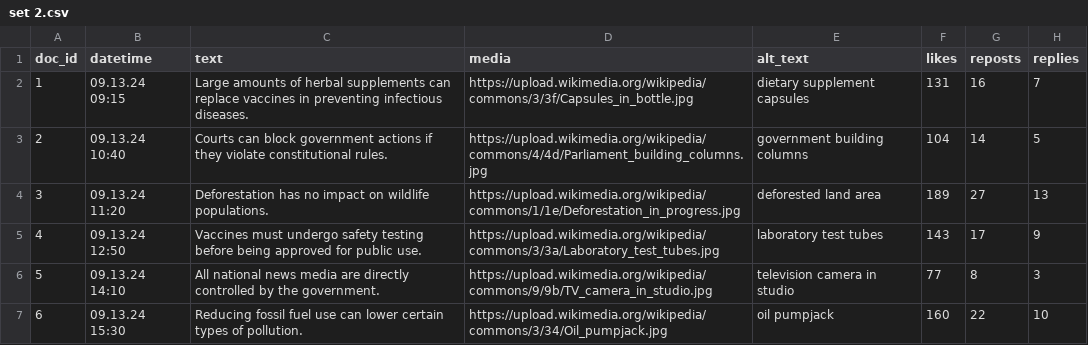
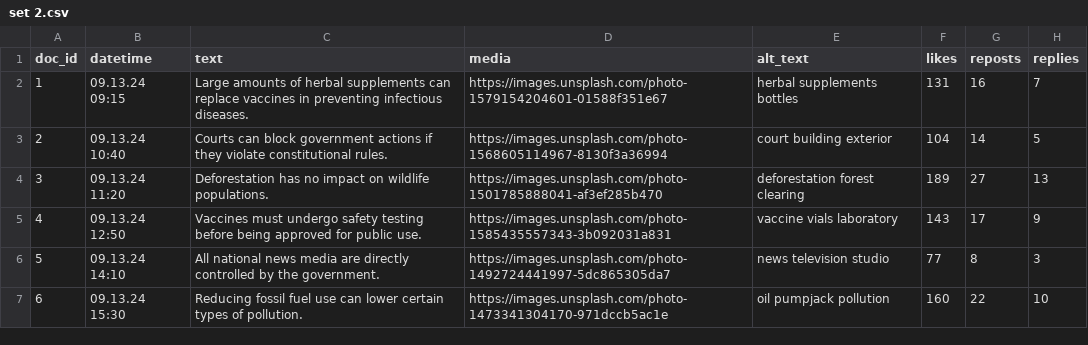
Before and after one commit to Rchel1/csv-feeds, a CSV file: set 2.csv, drawn as a sheet; only a part is shown; the diff names each change by its address in the sheet, - before the commit and + after, or states it on an @@ line.

Commit message:
Update set 2.csv

```diff
--- a/set 2.csv
+++ b/set 2.csv
-D2 (media): https://upload.wikimedia.org/wikipedia/commons/3/3f/Capsules_in_bottle.jpg
+D2 (media): https://images.unsplash.com/photo-1579154204601-01588f351e67
-E2 (alt_text): dietary supplement capsules
+E2 (alt_text): herbal supplements bottles
-D3 (media): https://upload.wikimedia.org/wikipedia/commons/4/4d/Parliament_building_columns.jpg
+D3 (media): https://images.unsplash.com/photo-1568605114967-8130f3a36994
-E3 (alt_text): government building columns
+E3 (alt_text): court building exterior
-D4 (media): https://upload.wikimedia.org/wikipedia/commons/1/1e/Deforestation_in_progress.jpg
+D4 (media): https://images.unsplash.com/photo-1501785888041-af3ef285b470
-E4 (alt_text): deforested land area
+E4 (alt_text): deforestation forest clearing
-D5 (media): https://upload.wikimedia.org/wikipedia/commons/3/3a/Laboratory_test_tubes.jpg
+D5 (media): https://images.unsplash.com/photo-1585435557343-3b092031a831
-E5 (alt_text): laboratory test tubes
+E5 (alt_text): vaccine vials laboratory
-D6 (media): https://upload.wikimedia.org/wikipedia/commons/9/9b/TV_camera_in_studio.jpg
+D6 (media): https://images.unsplash.com/photo-1492724441997-5dc865305da7
-E6 (alt_text): television camera in studio
+E6 (alt_text): news television studio
-D7 (media): https://upload.wikimedia.org/wikipedia/commons/3/34/Oil_pumpjack.jpg
+D7 (media): https://images.unsplash.com/photo-1473341304170-971dccb5ac1e
-E7 (alt_text): oil pumpjack
+E7 (alt_text): oil pumpjack pollution
```
